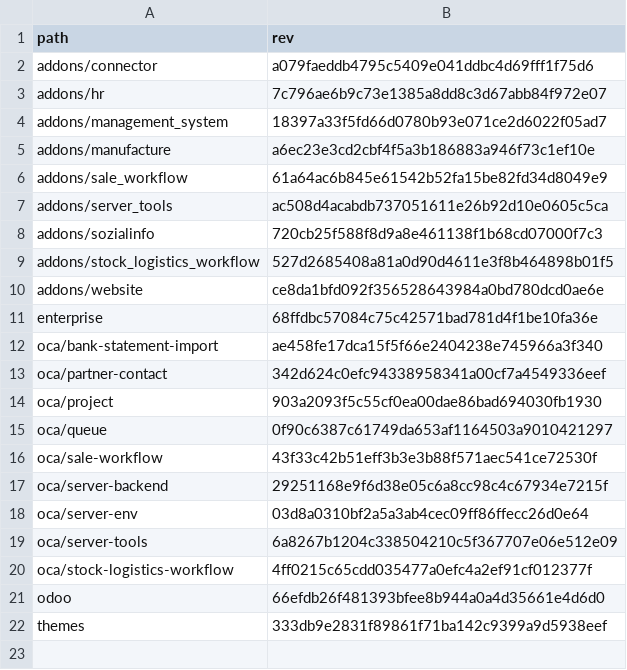
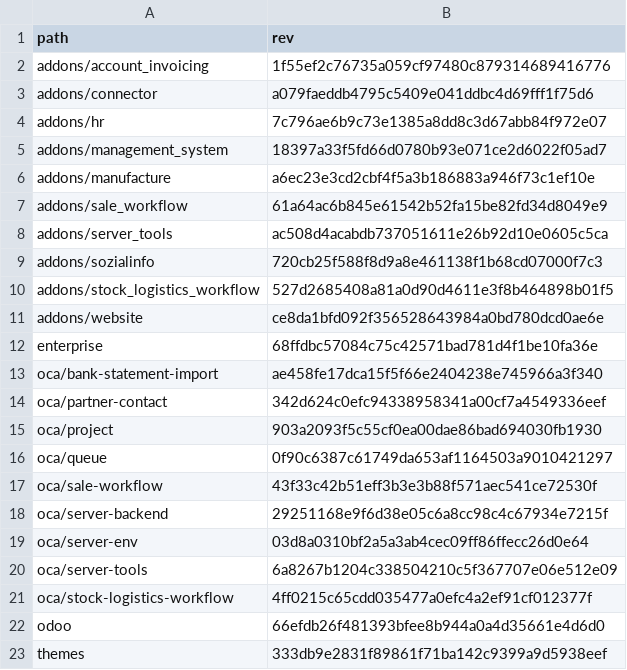
Before and after one commit to Mint-System/Odoo-Build, a CSV file: versions/18.0/.gitmodules.csv, drawn as a sheet; the diff names each change by its address in the sheet, - before the commit and + after, or states it on an @@ line.

Commit message:
feat(addons): add account invoicing submodule for version 18.0

```diff
--- a/versions/18.0/.gitmodules.csv
+++ b/versions/18.0/.gitmodules.csv
+row 2: addons/account_invoicing | 1f55ef2c76735a059cf97480c879314689416776
```
Also changed, not shown: 1 other file.
